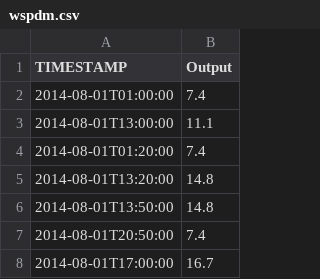
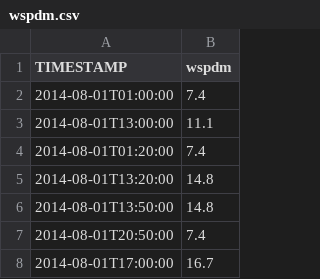
Before and after one commit to ahnazary/CSV-Modificator, a CSV file: input files/wspdm.csv, drawn as a sheet; only a part is shown.

```diff
--- a/input files/wspdm.csv
+++ b/input files/wspdm.csv
@@ -1,2 +1,2 @@
-TIMESTAMP,Output
+TIMESTAMP,wspdm
 2014-08-01T01:00:00,7.4
```
Also changed, not shown: input files/hum.csv, input files/pressurem.csv, 8 other files.
